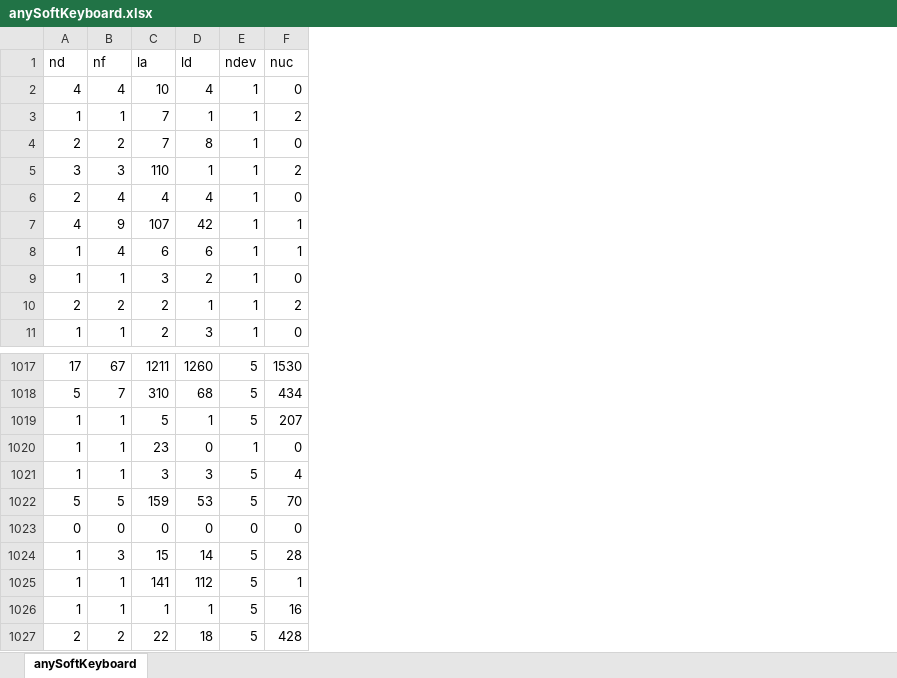
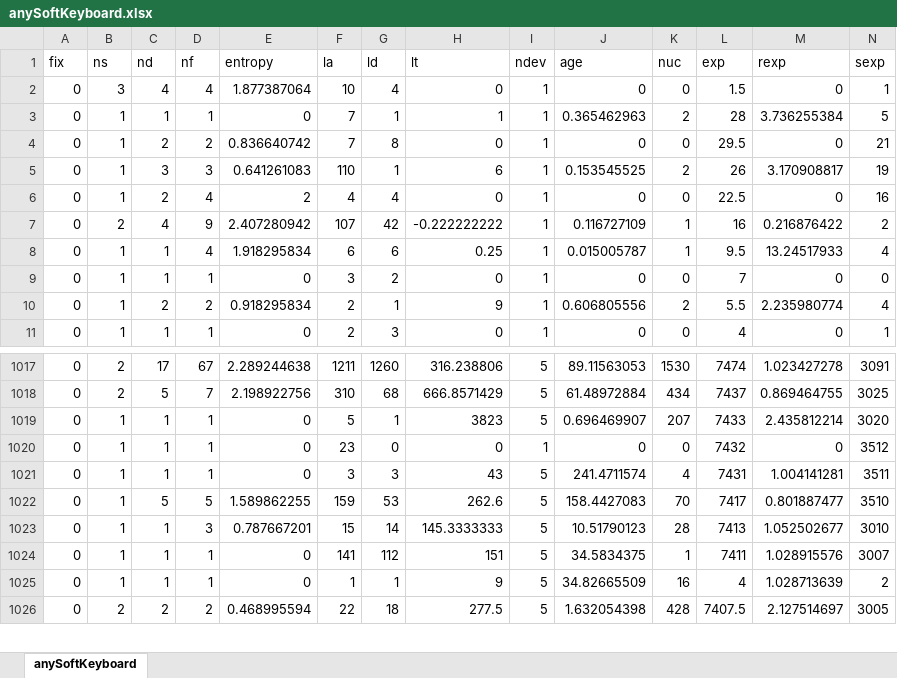
Before and after one commit to sepine/TR-2020, an Excel workbook: datas/dataset/anySoftKeyboard.xlsx, sheet anySoftKeyboard, drawn as a sheet; only a part is shown, gaps mark what is left out; values as stored, in another font and other column widths than the file's, no borders; removed rows and columns are numbered as before the commit, all else as after; rows hold the shown columns only; the diff names each change by its address in the sheet, - before the commit and + after, or states it on an @@ line.

```diff
--- a/datas/dataset/anySoftKeyboard.xlsx (sheet anySoftKeyboard)
+++ b/datas/dataset/anySoftKeyboard.xlsx (sheet anySoftKeyboard)
+column A (fix), rows 2-11: all 0; rows 1017-1026: all 0
+column B (ns), rows 2-11: 3 | 1 | 1 | 1 | 1 | 2 | 1 | 1 | 1 | 1; rows 1017-1026: 2 | 2 | 1 | 1 | 1 | 1 | 1 | 1 | 1 | 2
+column E (entropy), rows 2-11: 1.877387064 | 0 | 0.836640742 | 0.641261083 | 2 | 2.407280942 | 1.918295834 | 0 | 0.918295834 | 0; rows 1017-1026: 2.289244638 | 2.198922756 | 0 | 0 | 0 | 1.589862255 | 0.787667201 | 0 | 0 | 0.468995594
+column H (lt), rows 2-11: 0 | 1 | 0 | 6 | 0 | -0.222222222 | 0.25 | 0 | 9 | 0; rows 1017-1026: 316.238806 | 666.8571429 | 3823 | 0 | 43 | 262.6 | 145.3333333 | 151 | 9 | 277.5
+column J (age), rows 2-11: 0 | 0.365462963 | 0 | 0.153545525 | 0 | 0.116727109 | 0.015005787 | 0 | 0.606805556 | 0; rows 1017-1026: 89.11563053 | 61.48972884 | 0.696469907 | 0 | 241.4711574 | 158.4427083 | 10.51790123 | 34.5834375 | 34.82665509 | 1.632054398
+column L (exp), rows 2-11: 1.5 | 28 | 29.5 | 26 | 22.5 | 16 | 9.5 | 7 | 5.5 | 4; rows 1017-1026: 7474 | 7437 | 7433 | 7432 | 7431 | 7417 | 7413 | 7411 | 4 | 7407.5
+column M (rexp), rows 2-11: 0 | 3.736255384 | 0 | 3.170908817 | 0 | 0.216876422 | 13.24517933 | 0 | 2.235980774 | 0; rows 1017-1026: 1.023427278 | 0.869464755 | 2.435812214 | 0 | 1.004141281 | 0.801887477 | 1.052502677 | 1.028915576 | 1.028713639 | 2.127514697
+column N (sexp), rows 2-11: 1 | 5 | 21 | 19 | 16 | 2 | 4 | 0 | 4 | 1; rows 1017-1026: 3091 | 3025 | 3020 | 3512 | 3511 | 3510 | 3010 | 3007 | 2 | 3005
-row 1023: 0 | 0 | 0 | 0 | 0 | 0
```
Also changed, not shown: datas/dataset/Alfresco.xlsx, datas/dataset/Apg.xlsx, 26 other files.
